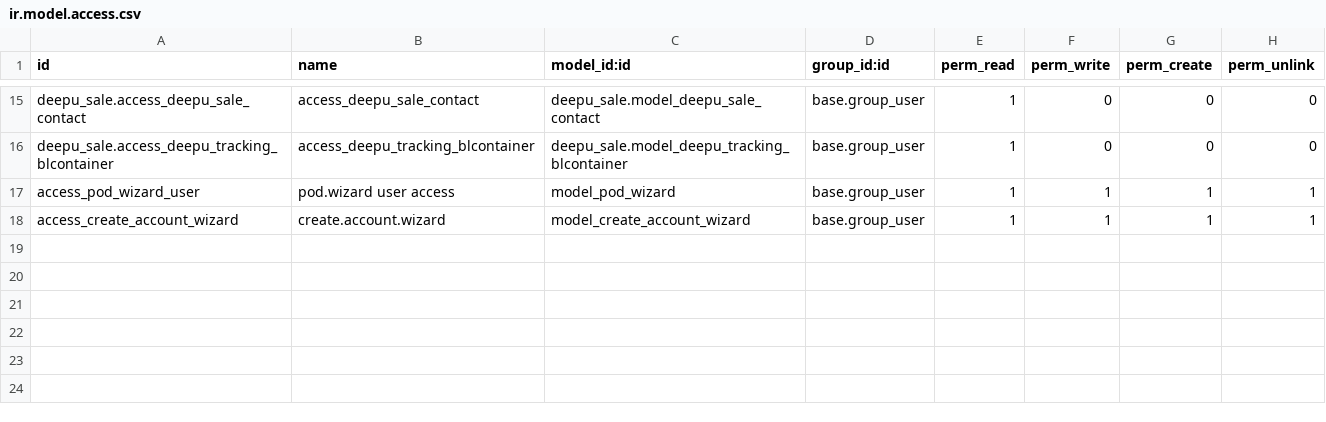
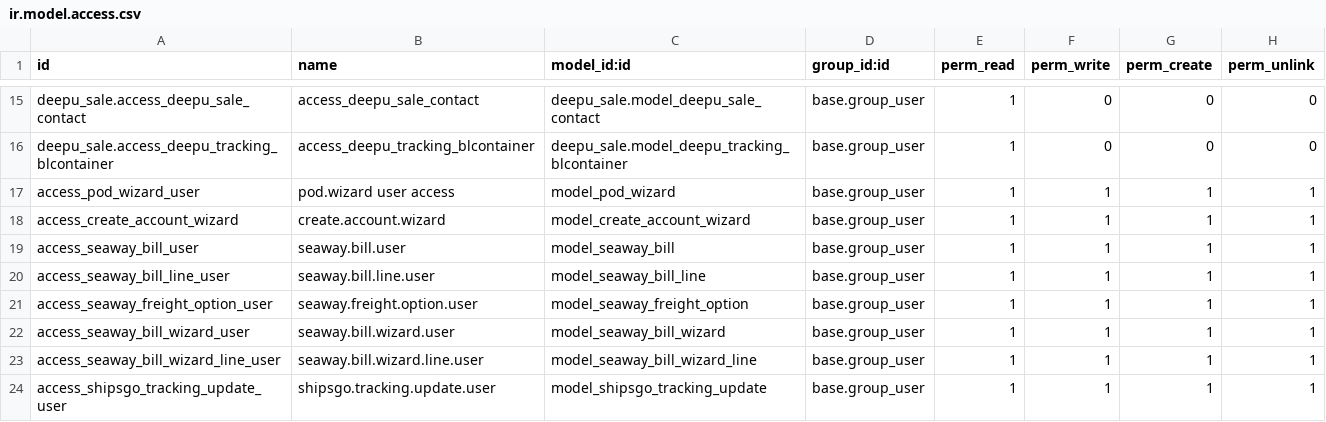
Before and after one commit to dpkrobomad/kuriercrm, a CSV file: security/ir.model.access.csv, drawn as a sheet; only a part is shown, gaps mark what is left out; the diff names each change by its address in the sheet, - before the commit and + after, or states it on an @@ line.

Commit message:
bill of lading

```diff
--- a/security/ir.model.access.csv
+++ b/security/ir.model.access.csv
+row 19: access_seaway_bill_user | seaway.bill.user | model_seaway_bill | base.group_user | 1 | 1 | 1 | 1
+row 20: access_seaway_bill_line_user | seaway.bill.line.user | model_seaway_bill_line | base.group_user | 1 | 1 | 1 | 1
+row 21: access_seaway_freight_option_user | seaway.freight.option.user | model_seaway_freight_option | base.group_user | 1 | 1 | 1 | 1
+row 22: access_seaway_bill_wizard_user | seaway.bill.wizard.user | model_seaway_bill_wizard | base.group_user | 1 | 1 | 1 | 1
+row 23: access_seaway_bill_wizard_line_user | seaway.bill.wizard.line.user | model_seaway_bill_wizard_line | base.group_user | 1 | 1 | 1 | 1
+row 24: access_shipsgo_tracking_update_user | shipsgo.tracking.update.user | model_shipsgo_tracking_update | base.group_user | 1 | 1 | 1 | 1
```
Also changed, not shown: 17 other files.
